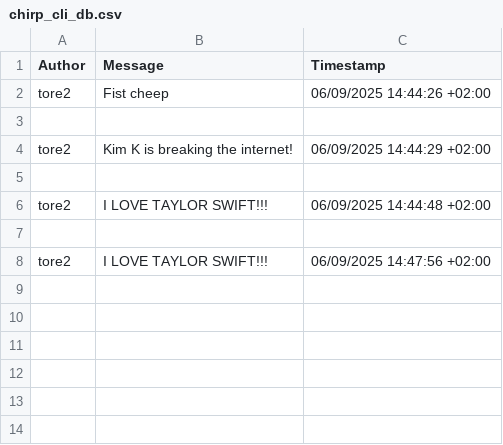
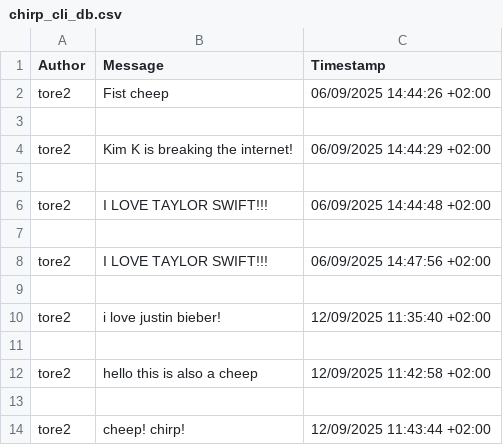
Before and after one commit to ITU-BDSA2025-GROUP22/Chirp, a CSV file: Chirp.CLI/data/chirp_cli_db.csv, drawn as a sheet; the diff names each change by its address in the sheet, - before the commit and + after, or states it on an @@ line.

```diff
--- a/Chirp.CLI/data/chirp_cli_db.csv
+++ b/Chirp.CLI/data/chirp_cli_db.csv
+row 9: (empty)
+row 10: tore2 | i love justin bieber! | 12/09/2025 11:35:40 +02:00
+row 11: (empty)
+row 12: tore2 | hello this is also a cheep | 12/09/2025 11:42:58 +02:00
+row 13: (empty)
+row 14: tore2 | cheep! chirp! | 12/09/2025 11:43:44 +02:00
```
Also changed, not shown: 19 other files.
